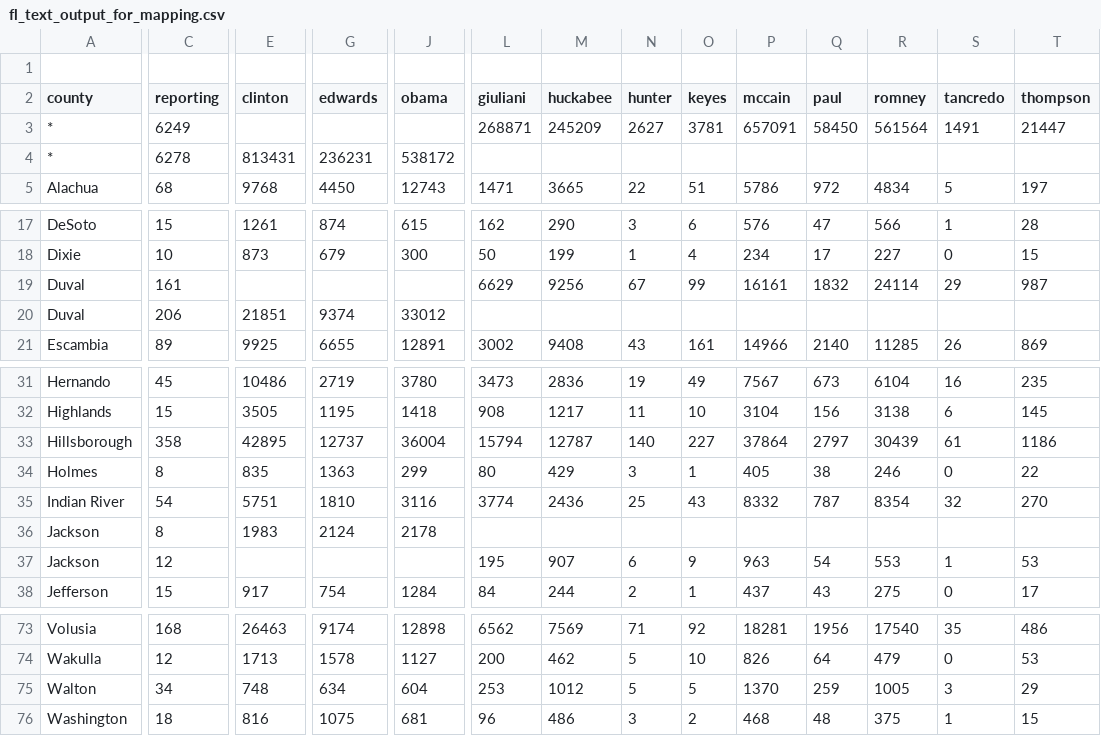
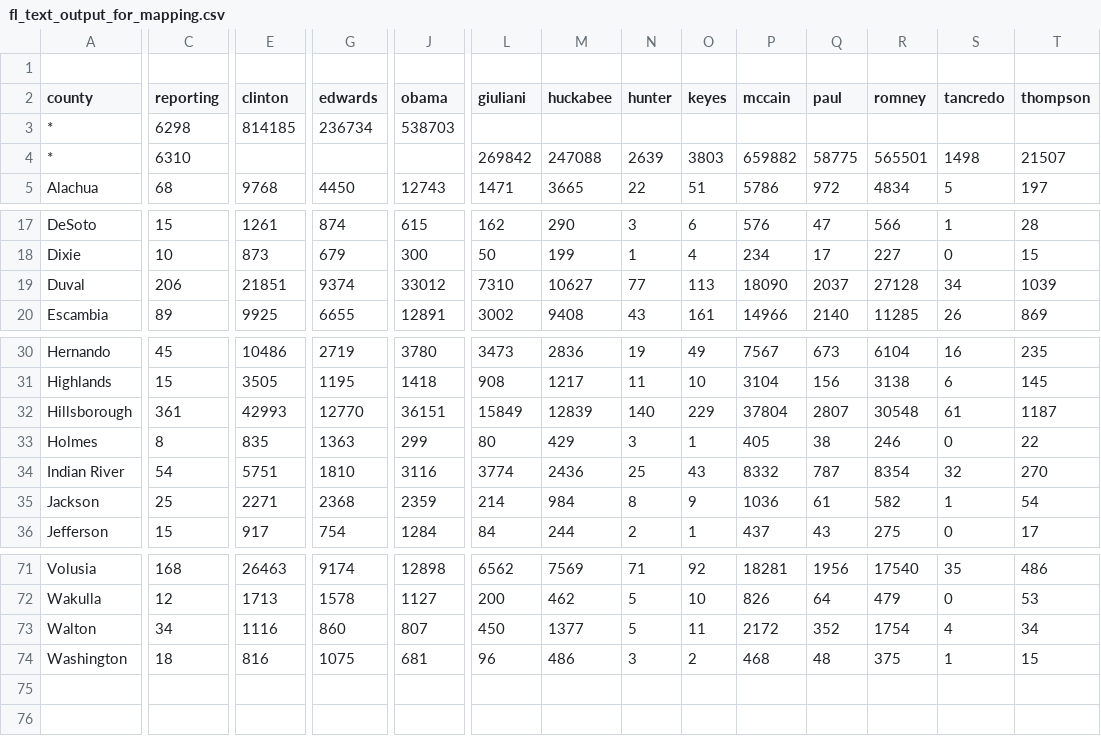
Before and after one commit to googlearchive/js-v2-samples, a CSV file: elections/2008/primary/states/fl/fl_text_output_for_mapping.csv, drawn as a sheet; only a part is shown, gaps mark what is left out; removed rows and columns are numbered as before the commit, all else as after; rows hold the shown columns only; the diff covers the shown part only; the diff names each change by its address in the sheet, - before the commit and + after, or states it on an @@ line.

```diff
--- a/elections/2008/primary/states/fl/fl_text_output_for_mapping.csv
+++ b/elections/2008/primary/states/fl/fl_text_output_for_mapping.csv
-row 3: * | 6249 |  |  |  | 268871 | 245209 | 2627 | 3781 | 657091 | 58450 | 561564 | 1491 | 21447
-row 4: * | 6278 | 813431 | 236231 | 538172
+row 3: * | 6298 | 814185 | 236734 | 538703
+row 4: * | 6310 |  |  |  | 269842 | 247088 | 2639 | 3803 | 659882 | 58775 | 565501 | 1498 | 21507
-row 19: Duval | 161 |  |  |  | 6629 | 9256 | 67 | 99 | 16161 | 1832 | 24114 | 29 | 987
-L19 (giuliani): (empty)
+L19 (giuliani): 7310
-M19 (huckabee): (empty)
+M19 (huckabee): 10627
-N19 (hunter): (empty)
+N19 (hunter): 77
-O19 (keyes): (empty)
+O19 (keyes): 113
-P19 (mccain): (empty)
+P19 (mccain): 18090
-Q19 (paul): (empty)
+Q19 (paul): 2037
-R19 (romney): (empty)
+R19 (romney): 27128
-S19 (tancredo): (empty)
+S19 (tancredo): 34
-T19 (thompson): (empty)
+T19 (thompson): 1039
-C32 (reporting): 358
+C32 (reporting): 361
-E32 (clinton): 42895
+E32 (clinton): 42993
-G32 (edwards): 12737
+G32 (edwards): 12770
-J32 (obama): 36004
+J32 (obama): 36151
-L32 (giuliani): 15794
+L32 (giuliani): 15849
-M32 (huckabee): 12787
+M32 (huckabee): 12839
-O32 (keyes): 227
+O32 (keyes): 229
-P32 (mccain): 37864
+P32 (mccain): 37804
-Q32 (paul): 2797
+Q32 (paul): 2807
-R32 (romney): 30439
+R32 (romney): 30548
-T32 (thompson): 1186
+T32 (thompson): 1187
-row 36: Jackson | 8 | 1983 | 2124 | 2178
-row 37: Jackson | 12 |  |  |  | 195 | 907 | 6 | 9 | 963 | 54 | 553 | 1 | 53
+row 35: Jackson | 25 | 2271 | 2368 | 2359 | 214 | 984 | 8 | 9 | 1036 | 61 | 582 | 1 | 54
-row 75: Walton | 34 | 748 | 634 | 604 | 253 | 1012 | 5 | 5 | 1370 | 259 | 1005 | 3 | 29
+row 73: Walton | 34 | 1116 | 860 | 807 | 450 | 1377 | 5 | 11 | 2172 | 352 | 1754 | 4 | 34
```
Also changed, not shown: 2 moved rows and 8 edited cells elsewhere in this file, 2 other files.
